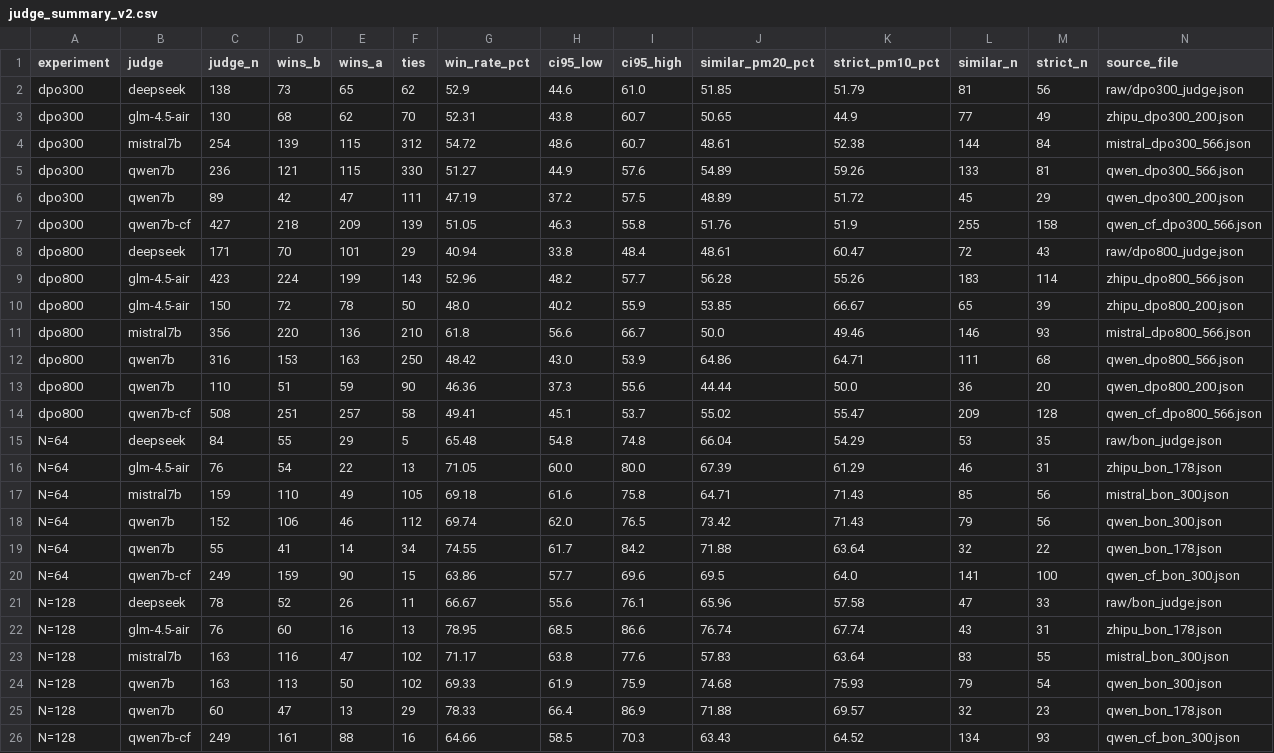
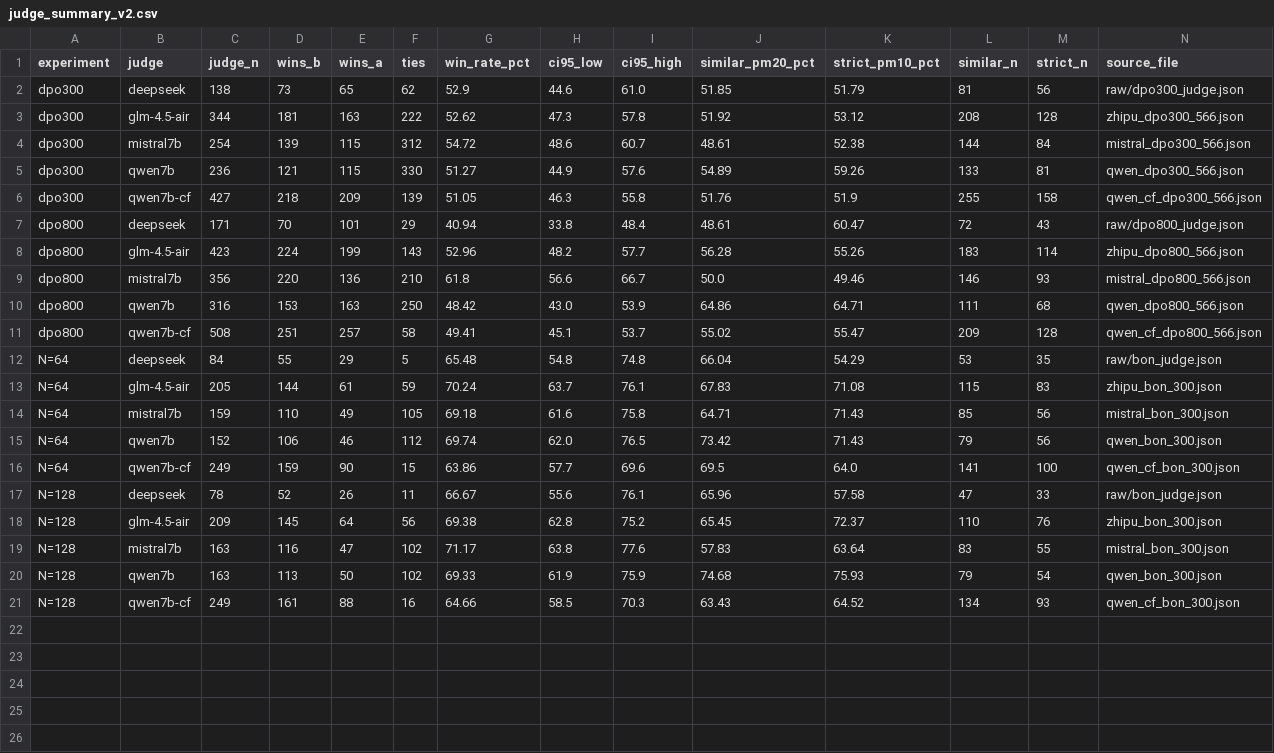
Before and after one commit to Rich-Young98/posttrain-rlhf-4090, a CSV file: evidence/judge_summary_v2.csv, drawn as a sheet.

Commit message:
Project 2: complete GLM expanded-sample runs after recharge
- GLM-4.5-air on DPO300 566 pairs (52.62%, n=344) and BoN 300 prompts
  (N=64 70.24%, N=128 69.38%); all four groups now have expanded GLM results
- Refresh judge_summary_v2.csv and archive manifest (511 files, 27.44 GiB)

```diff
--- a/evidence/judge_summary_v2.csv
+++ b/evidence/judge_summary_v2.csv
@@ -2,6 +2,5 @@ experiment,judge,judge_n,wins_b,wins_a,ties,win_rate_pct,ci95_low,ci95_high,simi
 dpo300,deepseek,138,73,65,62,52.9,44.6,61.0,51.85,51.79,81,56,raw/dpo300_judge.json
-dpo300,glm-4.5-air,130,68,62,70,52.31,43.8,60.7,50.65,44.9,77,49,zhipu_dpo300_200.json
+dpo300,glm-4.5-air,344,181,163,222,52.62,47.3,57.8,51.92,53.12,208,128,zhipu_dpo300_566.json
 dpo300,mistral7b,254,139,115,312,54.72,48.6,60.7,48.61,52.38,144,84,mistral_dpo300_566.json
 dpo300,qwen7b,236,121,115,330,51.27,44.9,57.6,54.89,59.26,133,81,qwen_dpo300_566.json
-dpo300,qwen7b,89,42,47,111,47.19,37.2,57.5,48.89,51.72,45,29,qwen_dpo300_200.json
 dpo300,qwen7b-cf,427,218,209,139,51.05,46.3,55.8,51.76,51.9,255,158,qwen_cf_dpo300_566.json
@@ -9,18 +8,14 @@ dpo800,deepseek,171,70,101,29,40.94,33.8,48.4,48.61,60.47,72,43,raw/dpo800_judge
 dpo800,glm-4.5-air,423,224,199,143,52.96,48.2,57.7,56.28,55.26,183,114,zhipu_dpo800_566.json
-dpo800,glm-4.5-air,150,72,78,50,48.0,40.2,55.9,53.85,66.67,65,39,zhipu_dpo800_200.json
 dpo800,mistral7b,356,220,136,210,61.8,56.6,66.7,50.0,49.46,146,93,mistral_dpo800_566.json
 dpo800,qwen7b,316,153,163,250,48.42,43.0,53.9,64.86,64.71,111,68,qwen_dpo800_566.json
-dpo800,qwen7b,110,51,59,90,46.36,37.3,55.6,44.44,50.0,36,20,qwen_dpo800_200.json
 dpo800,qwen7b-cf,508,251,257,58,49.41,45.1,53.7,55.02,55.47,209,128,qwen_cf_dpo800_566.json
 N=64,deepseek,84,55,29,5,65.48,54.8,74.8,66.04,54.29,53,35,raw/bon_judge.json
-N=64,glm-4.5-air,76,54,22,13,71.05,60.0,80.0,67.39,61.29,46,31,zhipu_bon_178.json
+N=64,glm-4.5-air,205,144,61,59,70.24,63.7,76.1,67.83,71.08,115,83,zhipu_bon_300.json
 N=64,mistral7b,159,110,49,105,69.18,61.6,75.8,64.71,71.43,85,56,mistral_bon_300.json
 N=64,qwen7b,152,106,46,112,69.74,62.0,76.5,73.42,71.43,79,56,qwen_bon_300.json
-N=64,qwen7b,55,41,14,34,74.55,61.7,84.2,71.88,63.64,32,22,qwen_bon_178.json
 N=64,qwen7b-cf,249,159,90,15,63.86,57.7,69.6,69.5,64.0,141,100,qwen_cf_bon_300.json
 N=128,deepseek,78,52,26,11,66.67,55.6,76.1,65.96,57.58,47,33,raw/bon_judge.json
-N=128,glm-4.5-air,76,60,16,13,78.95,68.5,86.6,76.74,67.74,43,31,zhipu_bon_178.json
+N=128,glm-4.5-air,209,145,64,56,69.38,62.8,75.2,65.45,72.37,110,76,zhipu_bon_300.json
 N=128,mistral7b,163,116,47,102,71.17,63.8,77.6,57.83,63.64,83,55,mistral_bon_300.json
 N=128,qwen7b,163,113,50,102,69.33,61.9,75.9,74.68,75.93,79,54,qwen_bon_300.json
-N=128,qwen7b,60,47,13,29,78.33,66.4,86.9,71.88,69.57,32,23,qwen_bon_178.json
 N=128,qwen7b-cf,249,161,88,16,64.66,58.5,70.3,63.43,64.52,134,93,qwen_cf_bon_300.json
```
Also changed, not shown: evidence/archive_manifest_20261027.csv, 2 other files.
